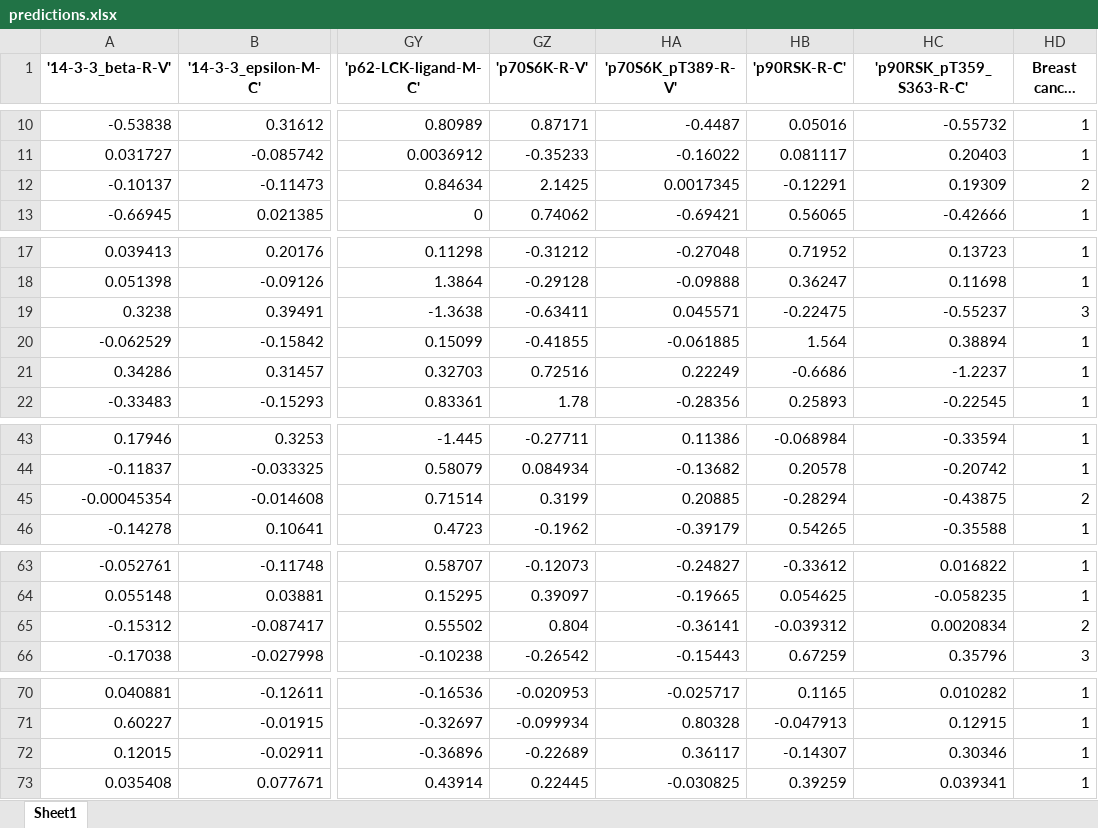
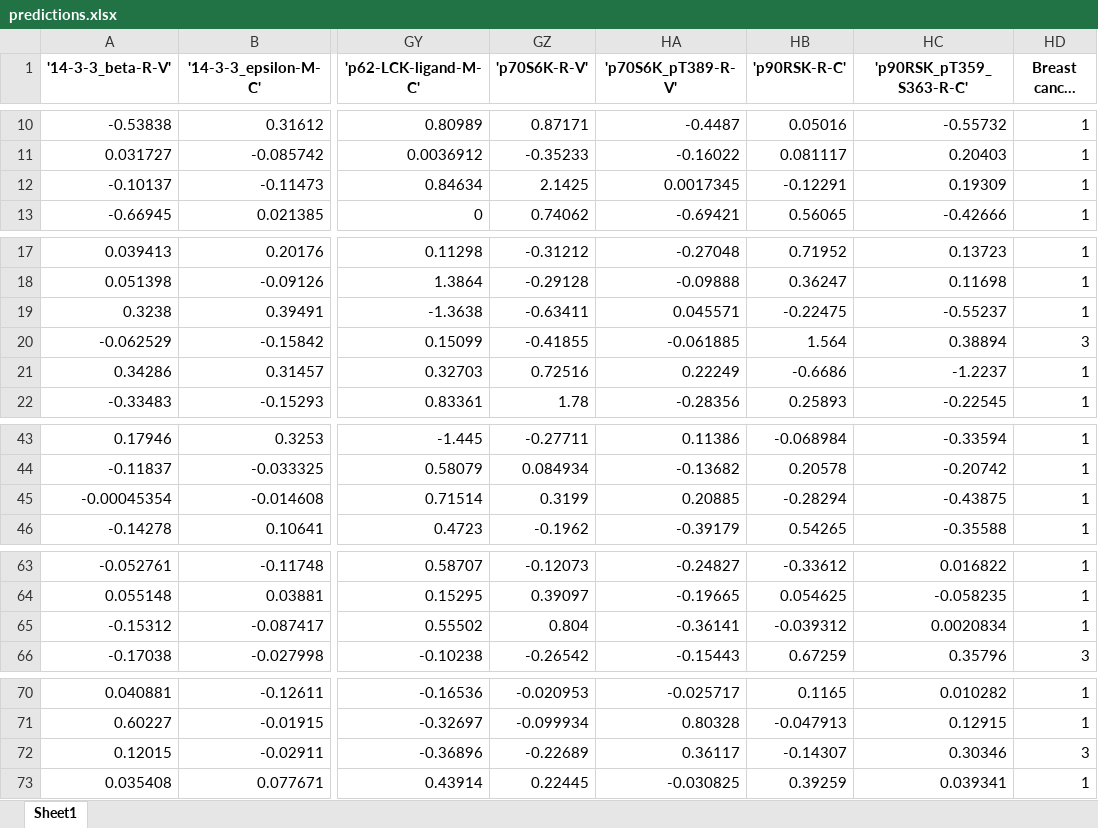
Before and after one commit to Mrpanda-Developer/Intro_to_AI, an Excel workbook: predictions.xlsx, sheet Sheet1, drawn as a sheet; only a part is shown, gaps mark what is left out; long unchanged cells end in …; values as stored, in another font and other column widths than the file's, no borders; the diff names each change by its address in the sheet, - before the commit and + after, or states it on an @@ line.

```diff
--- a/predictions.xlsx (sheet Sheet1)
+++ b/predictions.xlsx (sheet Sheet1)
-HD12 (Breast cancer type): 2
+HD12 (Breast cancer type): 1
-HD19 (Breast cancer type): 3
+HD19 (Breast cancer type): 1
-HD20 (Breast cancer type): 1
+HD20 (Breast cancer type): 3
-HD45 (Breast cancer type): 2
+HD45 (Breast cancer type): 1
-HD65 (Breast cancer type): 2
+HD65 (Breast cancer type): 1
-HD72 (Breast cancer type): 1
+HD72 (Breast cancer type): 3
```
Also changed, not shown: 1 other file.
